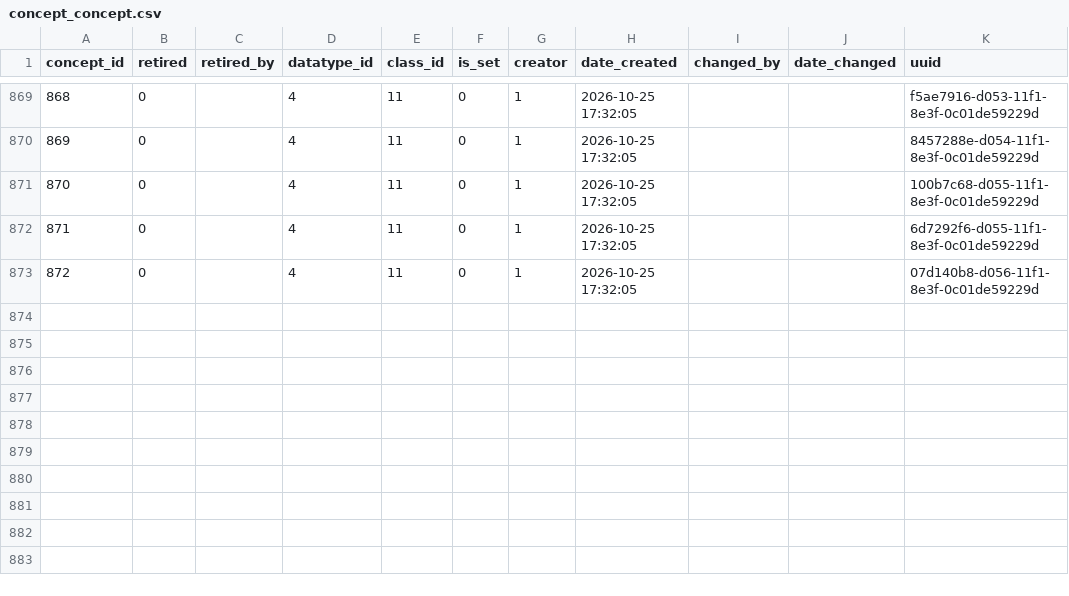
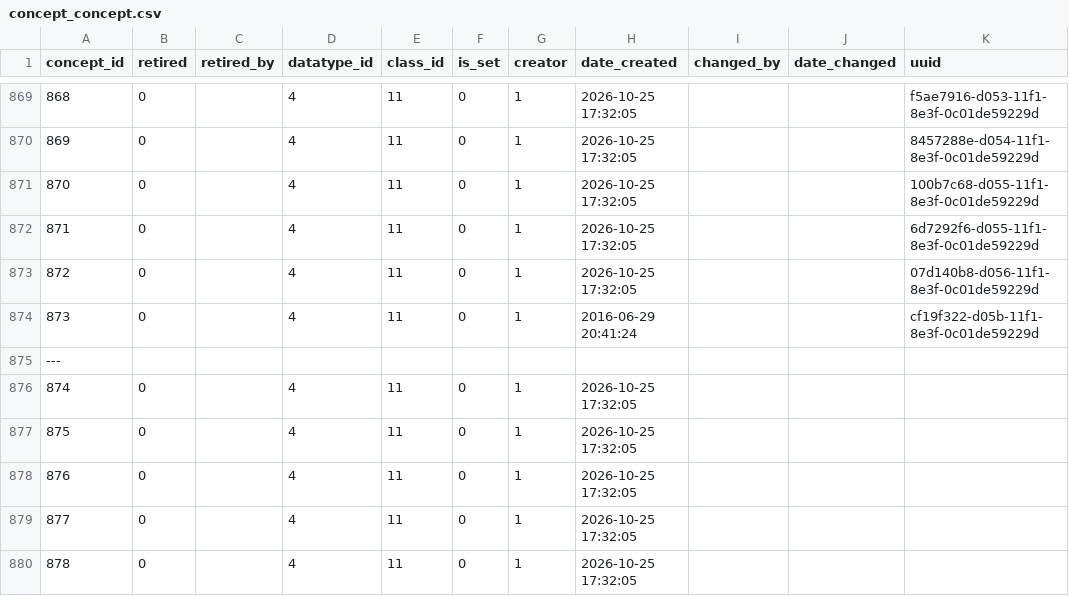
Before and after one commit to esquaredsystems/openmrs-mdrtb-etl-job, a CSV file: resources/concept_concept.csv, drawn as a sheet; only a part is shown, gaps mark what is left out; the diff names each change by its address in the sheet, - before the commit and + after, or states it on an @@ line.

```diff
--- a/resources/concept_concept.csv
+++ b/resources/concept_concept.csv
+row 874: 873 | 0 |  | 4 | 11 | 0 | 1 | 2016-06-29 20:41:24 |  |  | cf19f322-d05b-11f1-8e3f-0c01de59229d
+row 875: ---
+row 876: 874 | 0 |  | 4 | 11 | 0 | 1 | 2026-10-25 17:32:05
+row 877: 875 | 0 |  | 4 | 11 | 0 | 1 | 2026-10-25 17:32:05
+row 878: 876 | 0 |  | 4 | 11 | 0 | 1 | 2026-10-25 17:32:05
+row 879: 877 | 0 |  | 4 | 11 | 0 | 1 | 2026-10-25 17:32:05
+row 880: 878 | 0 |  | 4 | 11 | 0 | 1 | 2026-10-25 17:32:05
```
Also changed, not shown: resources/concept_concept_answer.csv, resources/concept_concept_name.csv.
